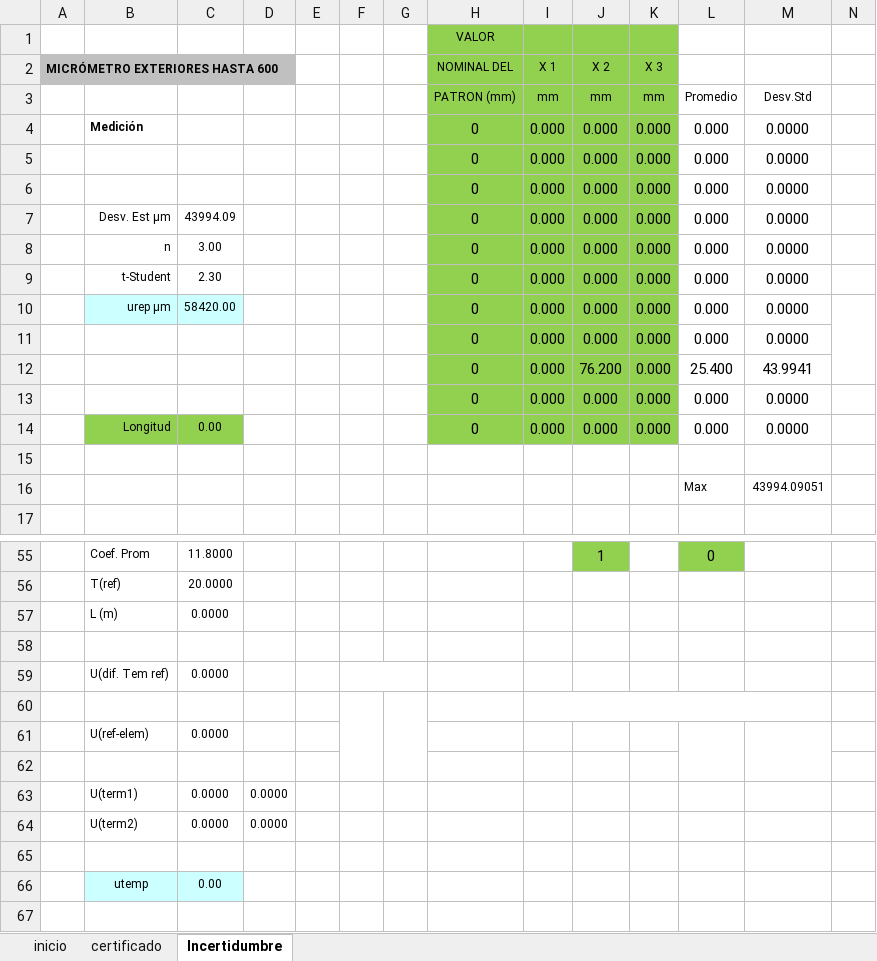
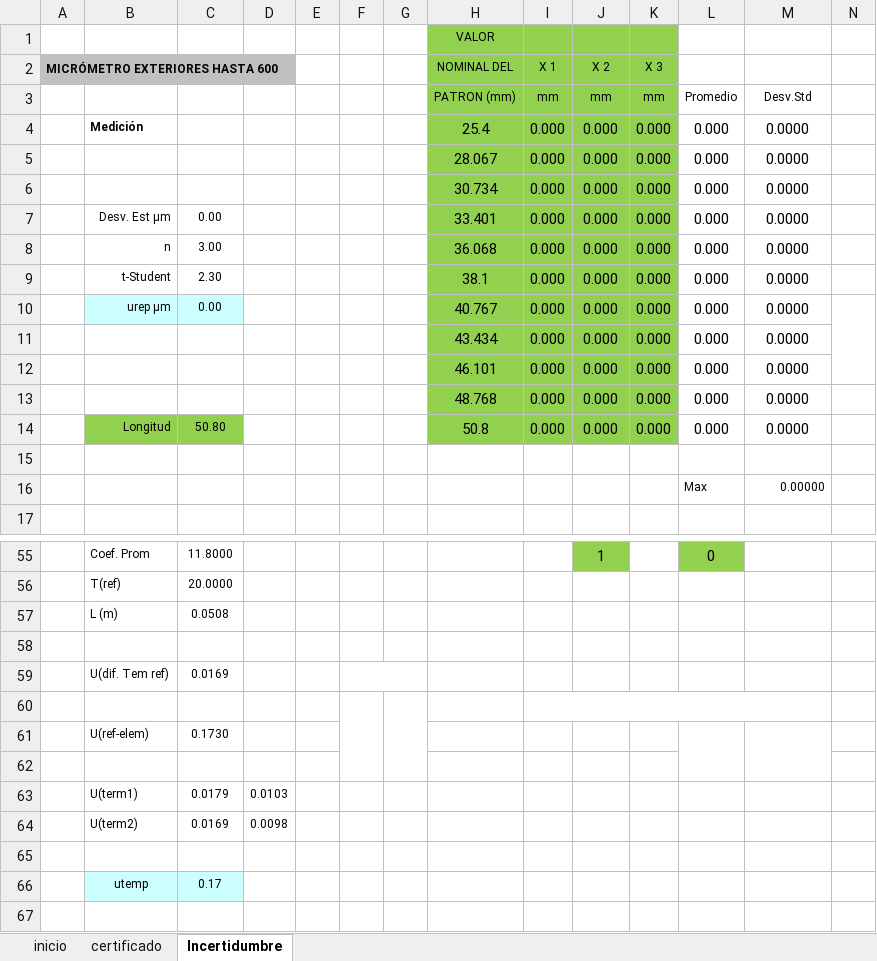
Before and after one commit to hocht/Kalibrix, an Excel workbook: Beta.xlsm, sheet Incertidumbre, drawn as a sheet; only a part is shown, gaps mark what is left out; values as stored, in another font and other column widths than the file's, no borders; charts and pictures not drawn; removed rows and columns are numbered as before the commit, all else as after; the diff covers the shown part only; the diff names each change by its address in the sheet, - before the commit and + after, or states it on an @@ line.

Commit message:
Versión 9.09
Corregido módulo de fecha de siguiente calibracion

```diff
--- a/Beta.xlsm (sheet Incertidumbre)
+++ b/Beta.xlsm (sheet Incertidumbre)
-H4 (NOMINAL DEL): 0
+H4 (NOMINAL DEL): 25.4
-H5 (NOMINAL DEL): 0
+H5 (NOMINAL DEL): 28.067
-H6 (NOMINAL DEL): 0
+H6 (NOMINAL DEL): 30.734
-C7: 43994.09
+C7: 0.00
-H7 (NOMINAL DEL): 0
+H7 (NOMINAL DEL): 33.401
-H8 (NOMINAL DEL): 0
+H8 (NOMINAL DEL): 36.068
-H9 (NOMINAL DEL): 0
+H9 (NOMINAL DEL): 38.1
-C10: 58420.00
+C10: 0.00
-H10 (NOMINAL DEL): 0
+H10 (NOMINAL DEL): 40.767
-N10:N12 merged
+N10:N12 merged
-H11 (NOMINAL DEL): 0
+H11 (NOMINAL DEL): 43.434
-row 12:  |  |  |  |  |  |  | 0 | 0.000 | 76.200 | 0.000 | 25.400 | 43.9941
-H12 (NOMINAL DEL): 0
+H12 (NOMINAL DEL): 46.101
+row 13:  |  |  |  |  |  |  | 48.768 | 0.000 | 0.000 | 0.000 | 0.000 | 0.0000
-C14: 0.00
+C14: 50.80
-H14 (NOMINAL DEL): 0
+H14 (NOMINAL DEL): 50.8
-M16: 43994.09051
+M16: 0.00000
-C57: 0.0000
+C57: 0.0508
-row 59:  | U(dif. Tem ref) | 0.0000 | 0.0000
+row 59:  | U(dif. Tem ref) | 0.0169 | 0.0293
-row 61:  | U(ref-elem) | 0.0000 | 0.0000
+row 61:  | U(ref-elem) | 0.1730 | 0.2997
-row 63:  | U(term1) | 0.0000 | 0.0000
-row 64:  | U(term2) | 0.0000 | 0.0000
+row 63:  | U(term1) | 0.0179 | 0.0103
+row 64:  | U(term2) | 0.0169 | 0.0098
-C66: 0.00
+C66: 0.17
```
Also changed, not shown: 10 edited cells elsewhere in this sheet, sheet certificado, formulas that keep their value, charts or pictures.
